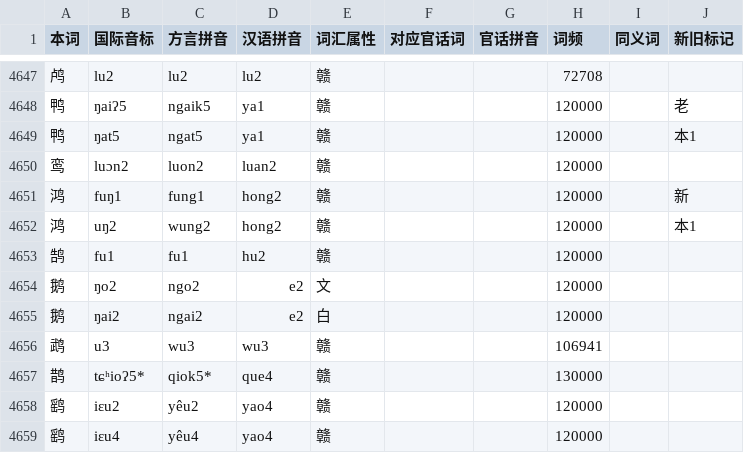
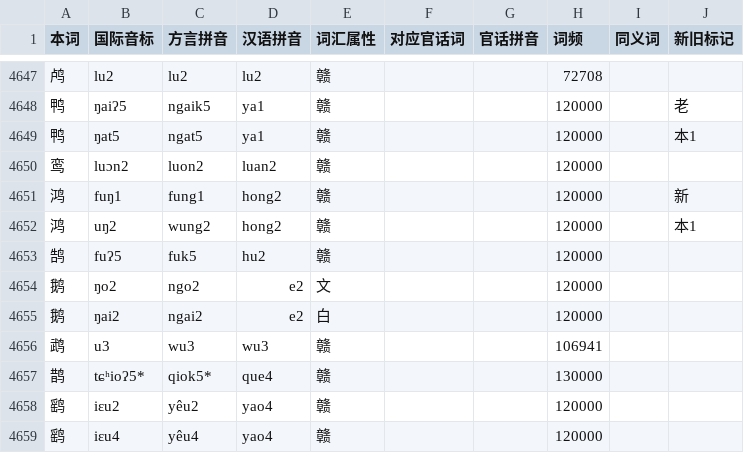
Before and after one commit to Doohaey/GonnyuGeneralIME, a TSV file: resources/regions/sinyi/dictionaries/chars.tsv, drawn as a sheet; only a part is shown, gaps mark what is left out.

```diff
--- a/resources/regions/sinyi/dictionaries/chars.tsv
+++ b/resources/regions/sinyi/dictionaries/chars.tsv
@@ -4652,3 +4652,3 @@
 鸿	uŋ2	wung2	hong2	赣			120000		本1
-鹄	fu1	fu1	hu2	赣			120000		
+鹄	fuʔ5	fuk5	hu2	赣			120000		
 鹅	ŋo2	ngo2	e2	文			120000		
```
Also changed, not shown: resources/regions/sinyi/dictionaries/gan_chars.tsv, resources/regions/sinyi/dictionaries/gan_words.tsv, 1 other file.
